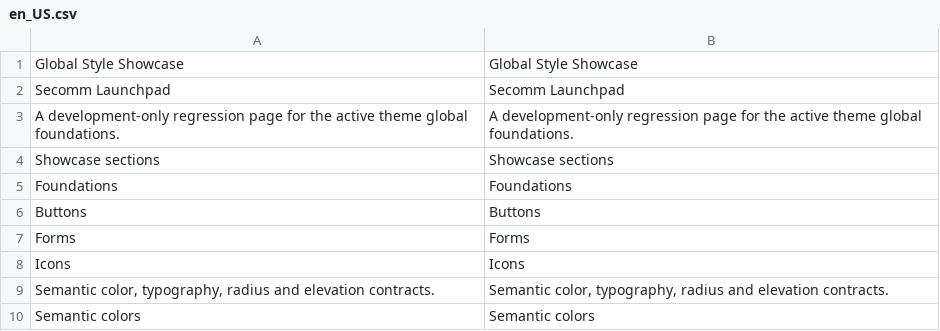
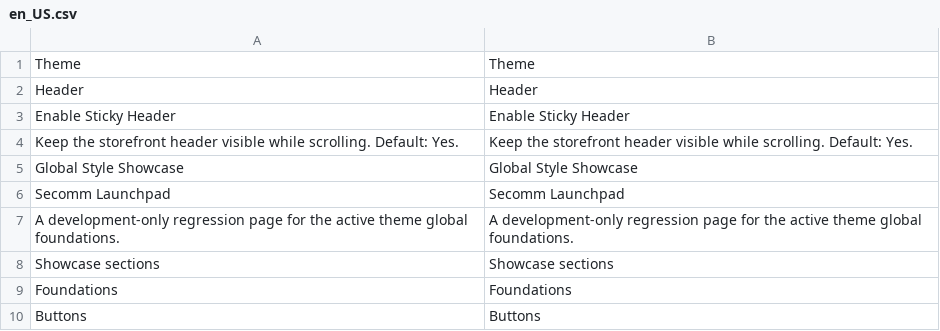
Before and after one commit to secomm-dev/slaunchpad, a CSV file: app/code/Secomm/ThemeHelper/i18n/en_US.csv, drawn as a sheet; only a part is shown; the shorter side is filled out with more unchanged rows.

```diff
--- a/app/code/Secomm/ThemeHelper/i18n/en_US.csv
+++ b/app/code/Secomm/ThemeHelper/i18n/en_US.csv
@@ -1 +1,5 @@
+"Theme","Theme"
+"Header","Header"
+"Enable Sticky Header","Enable Sticky Header"
+"Keep the storefront header visible while scrolling. Default: Yes.","Keep the storefront header visible while scrolling. Default: Yes."
 "Global Style Showcase","Global Style Showcase"
```
Also changed, not shown: app/code/Secomm/ThemeHelper/i18n/vi_VN.csv, 28 other files.
